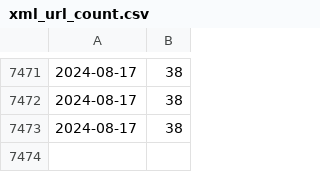
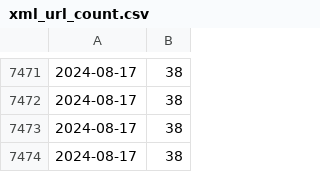
Before and after one commit to anannnchim/scrape-automation, a CSV file: data/xml_url_count.csv, drawn as a sheet; only a part is shown, gaps mark what is left out; the diff names each change by its address in the sheet, - before the commit and + after, or states it on an @@ line.

```diff
--- a/data/xml_url_count.csv
+++ b/data/xml_url_count.csv
+row 7474: 2024-08-17 | 38
```
